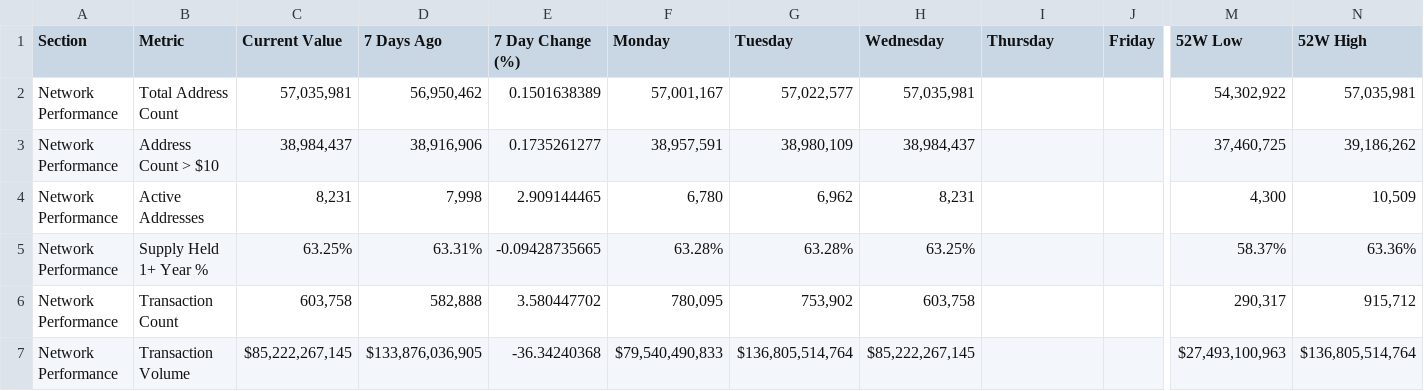
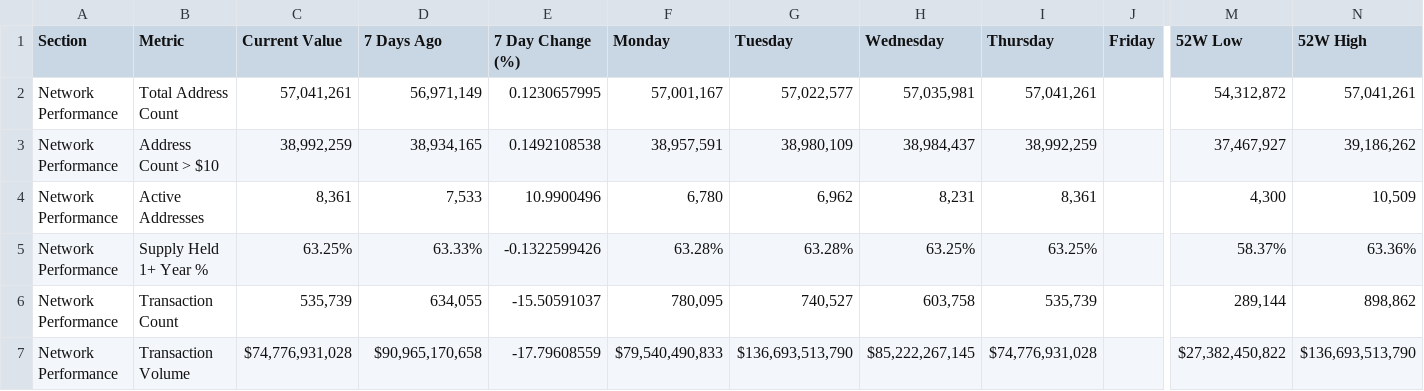
Before and after one commit to SecretSatoshis/Bitcoin-Report-Library, a CSV file: csv/fundamentals_table.csv, drawn as a sheet; only a part is shown, gaps mark what is left out; the diff covers the shown part only; the diff names each change by its address in the sheet, - before the commit and + after, or states it on an @@ line.

```diff
--- a/csv/fundamentals_table.csv
+++ b/csv/fundamentals_table.csv
-C2 (Current Value): 57,035,981
+C2 (Current Value): 57,041,261
-D2 (7 Days Ago): 56,950,462
+D2 (7 Days Ago): 56,971,149
-E2 (7 Day Change (%)): 0.1501638389
+E2 (7 Day Change (%)): 0.1230657995
-I2 (Thursday): (empty)
+I2 (Thursday): 57,041,261
-M2 (52W Low): 54,302,922
+M2 (52W Low): 54,312,872
-N2 (52W High): 57,035,981
+N2 (52W High): 57,041,261
-C3 (Current Value): 38,984,437
+C3 (Current Value): 38,992,259
-D3 (7 Days Ago): 38,916,906
+D3 (7 Days Ago): 38,934,165
-E3 (7 Day Change (%)): 0.1735261277
+E3 (7 Day Change (%)): 0.1492108538
-I3 (Thursday): (empty)
+I3 (Thursday): 38,992,259
-M3 (52W Low): 37,460,725
+M3 (52W Low): 37,467,927
-C4 (Current Value): 8,231
+C4 (Current Value): 8,361
-D4 (7 Days Ago): 7,998
+D4 (7 Days Ago): 7,533
-E4 (7 Day Change (%)): 2.909144465
+E4 (7 Day Change (%)): 10.9900496
-I4 (Thursday): (empty)
+I4 (Thursday): 8,361
-D5 (7 Days Ago): 63.31%
+D5 (7 Days Ago): 63.33%
-E5 (7 Day Change (%)): -0.09428735665
+E5 (7 Day Change (%)): -0.1322599426
-I5 (Thursday): (empty)
+I5 (Thursday): 63.25%
-C6 (Current Value): 603,758
+C6 (Current Value): 535,739
-D6 (7 Days Ago): 582,888
+D6 (7 Days Ago): 634,055
-E6 (7 Day Change (%)): 3.580447702
+E6 (7 Day Change (%)): -15.50591037
-G6 (Tuesday): 753,902
+G6 (Tuesday): 740,527
-I6 (Thursday): (empty)
+I6 (Thursday): 535,739
-M6 (52W Low): 290,317
+M6 (52W Low): 289,144
-N6 (52W High): 915,712
+N6 (52W High): 898,862
-C7 (Current Value): $85,222,267,145
+C7 (Current Value): $74,776,931,028
-D7 (7 Days Ago): $133,876,036,905
+D7 (7 Days Ago): $90,965,170,658
-E7 (7 Day Change (%)): -36.34240368
+E7 (7 Day Change (%)): -17.79608559
-G7 (Tuesday): $136,805,514,764
+G7 (Tuesday): $136,693,513,790
-I7 (Thursday): (empty)
+I7 (Thursday): $74,776,931,028
-M7 (52W Low): $27,493,100,963
+M7 (52W Low): $27,382,450,822
-N7 (52W High): $136,805,514,764
+N7 (52W High): $136,693,513,790
```
Also changed, not shown: 68 edited cells elsewhere in this file, csv/cycle_low_data.csv, csv/drawdown_data.csv, 22 other files.
